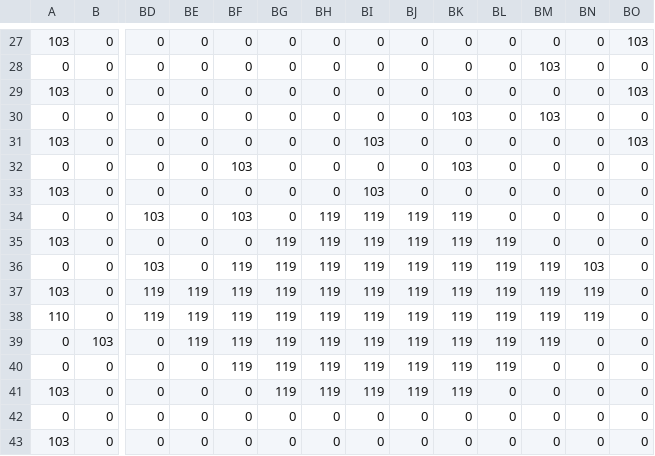
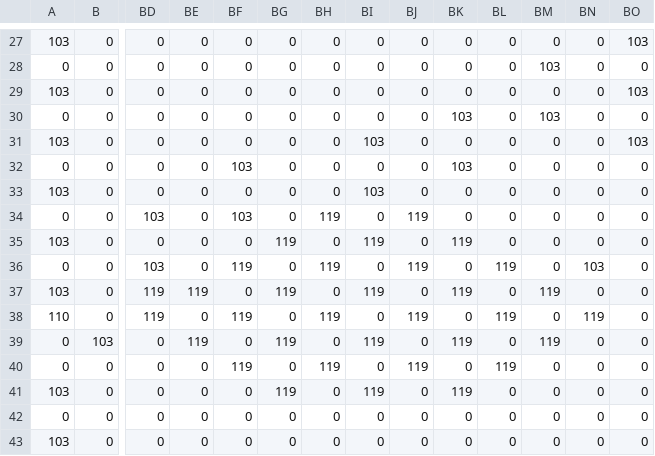
Before and after one commit to gravelee/Indie-Project, a CSV file: godot_project/assets/maps/level_01/level_01_Entities.csv, drawn as a sheet; only a part is shown, gaps mark what is left out; the diff names each change by its address in the sheet, - before the commit and + after, or states it on an @@ line.

```diff
--- a/godot_project/assets/maps/level_01/level_01_Entities.csv
+++ b/godot_project/assets/maps/level_01/level_01_Entities.csv
-BI34: 119
+BI34: 0
-BK34: 119
+BK34: 0
-BH35: 119
+BH35: 0
-BJ35: 119
+BJ35: 0
-BL35: 119
+BL35: 0
-BG36: 119
+BG36: 0
-BI36: 119
+BI36: 0
-BK36: 119
+BK36: 0
-BM36: 119
+BM36: 0
-BF37: 119
+BF37: 0
-BH37: 119
+BH37: 0
-BJ37: 119
+BJ37: 0
-BL37: 119
+BL37: 0
-BN37: 119
+BN37: 0
-BE38: 119
+BE38: 0
-BG38: 119
+BG38: 0
-BI38: 119
+BI38: 0
-BK38: 119
+BK38: 0
-BM38: 119
+BM38: 0
-BF39: 119
+BF39: 0
-BH39: 119
+BH39: 0
-BJ39: 119
+BJ39: 0
-BL39: 119
+BL39: 0
-BG40: 119
+BG40: 0
-BI40: 119
+BI40: 0
-BK40: 119
+BK40: 0
-BH41: 119
+BH41: 0
-BJ41: 119
+BJ41: 0
```
Also changed, not shown: 9 other files.
